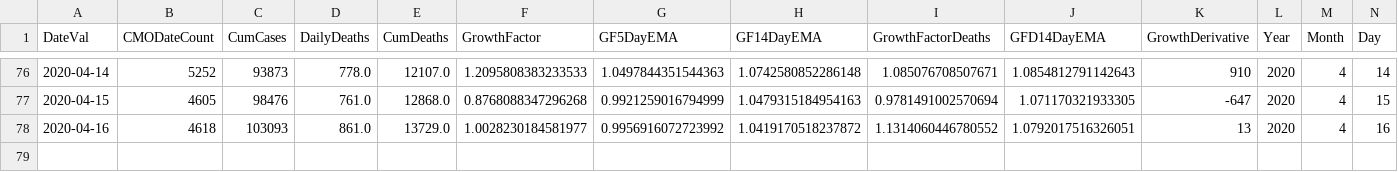
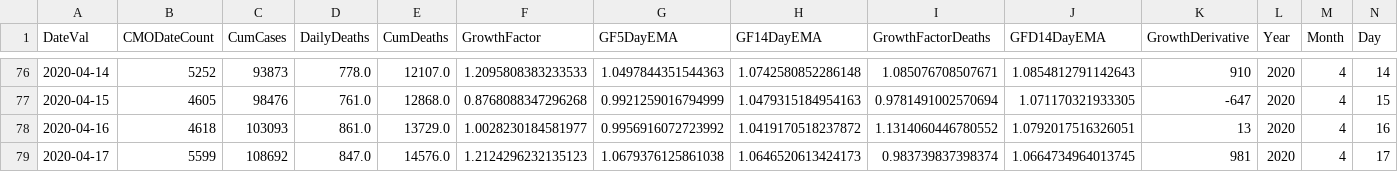
Before and after one commit to girotobial/covid-19-uk, a CSV file: data/DailyConfirmedCasesWithFeatures.csv, drawn as a sheet; only a part is shown, gaps mark what is left out; rows hold the shown columns only; the diff names each change by its address in the sheet, - before the commit and + after, or states it on an @@ line.

Commit message:
daily update

```diff
--- a/data/DailyConfirmedCasesWithFeatures.csv
+++ b/data/DailyConfirmedCasesWithFeatures.csv
+row 79: 2020-04-17 | 5599 | 108692 | 847.0 | 14576.0 | 1.2124296232135123 | 1.0679376125861038 | 1.0646520613424173 | 0.983739837398374 | 1.0664734964013745 | 981 | 2020 | 4 | 17
```
Also changed, not shown: data/DailyConfirmedCases.csv, 5 other files.
